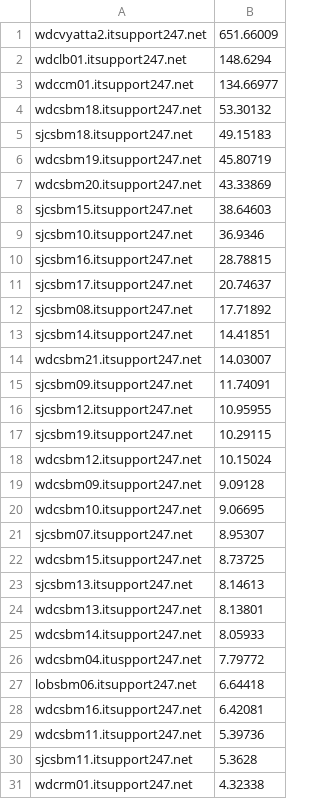
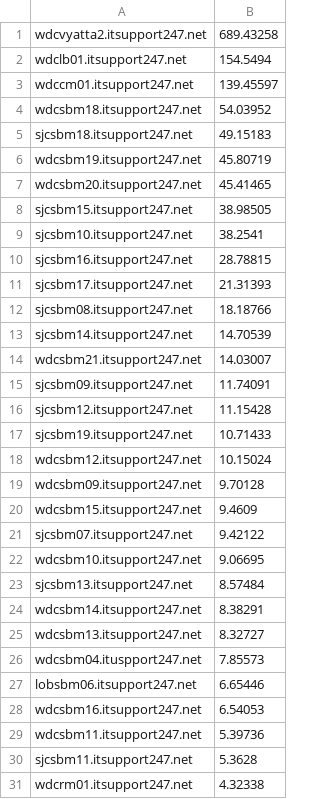
Before and after one commit to avongluck-r1soft/production, a CSV file: SoftLayer/public_outbound_sorted.csv, drawn as a sheet; only a part is shown; the diff covers the shown part only.

Commit message:
outbound bandwidth

```diff
--- a/SoftLayer/public_outbound_sorted.csv
+++ b/SoftLayer/public_outbound_sorted.csv
@@ -1,29 +1,29 @@
-wdcvyatta2.itsupport247.net,651.66009
-wdclb01.itsupport247.net,148.6294
-wdccm01.itsupport247.net,134.66977
-wdcsbm18.itsupport247.net,53.30132
+wdcvyatta2.itsupport247.net,689.43258
+wdclb01.itsupport247.net,154.5494
+wdccm01.itsupport247.net,139.45597
+wdcsbm18.itsupport247.net,54.03952
 sjcsbm18.itsupport247.net,49.15183
 wdcsbm19.itsupport247.net,45.80719
-wdcsbm20.itsupport247.net,43.33869
-sjcsbm15.itsupport247.net,38.64603
-sjcsbm10.itsupport247.net,36.9346
+wdcsbm20.itsupport247.net,45.41465
+sjcsbm15.itsupport247.net,38.98505
+sjcsbm10.itsupport247.net,38.2541
 sjcsbm16.itsupport247.net,28.78815
-sjcsbm17.itsupport247.net,20.74637
-sjcsbm08.itsupport247.net,17.71892
-sjcsbm14.itsupport247.net,14.41851
+sjcsbm17.itsupport247.net,21.31393
+sjcsbm08.itsupport247.net,18.18766
+sjcsbm14.itsupport247.net,14.70539
 wdcsbm21.itsupport247.net,14.03007
 sjcsbm09.itsupport247.net,11.74091
-sjcsbm12.itsupport247.net,10.95955
-sjcsbm19.itsupport247.net,10.29115
+sjcsbm12.itsupport247.net,11.15428
+sjcsbm19.itsupport247.net,10.71433
 wdcsbm12.itsupport247.net,10.15024
-wdcsbm09.itsupport247.net,9.09128
+wdcsbm09.itsupport247.net,9.70128
+wdcsbm15.itsupport247.net,9.4609
+sjcsbm07.itsupport247.net,9.42122
 wdcsbm10.itsupport247.net,9.06695
-sjcsbm07.itsupport247.net,8.95307
-wdcsbm15.itsupport247.net,8.73725
-sjcsbm13.itsupport247.net,8.14613
-wdcsbm13.itsupport247.net,8.13801
-wdcsbm14.itsupport247.net,8.05933
-wdcsbm04.ituspport247.net,7.79772
-lobsbm06.itsupport247.net,6.64418
-wdcsbm16.itsupport247.net,6.42081
+sjcsbm13.itsupport247.net,8.57484
+wdcsbm14.itsupport247.net,8.38291
+wdcsbm13.itsupport247.net,8.32727
+wdcsbm04.ituspport247.net,7.85573
+lobsbm06.itsupport247.net,6.65446
+wdcsbm16.itsupport247.net,6.54053
 wdcsbm11.itsupport247.net,5.39736
```
Also changed, not shown: 2 added rows, 2 removed rows and 13 edited cells elsewhere in this file, 1 other file.
